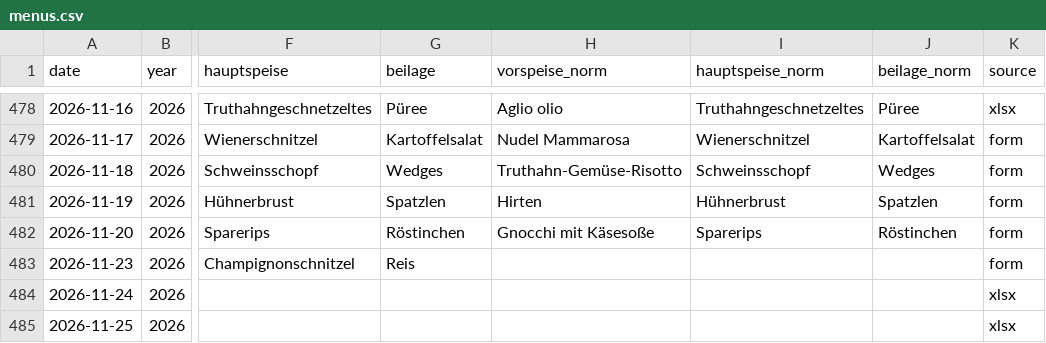
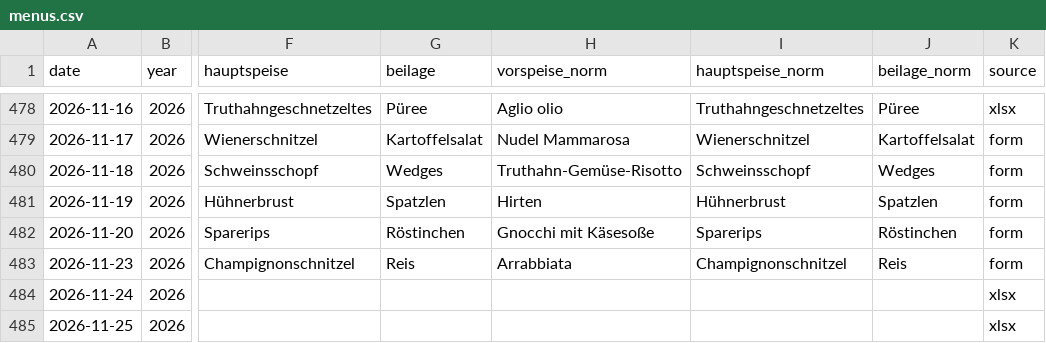
Before and after one commit to giova-giovanni/tippspielcalcolator, a CSV file: data/menus.csv, drawn as a sheet; only a part is shown, gaps mark what is left out; the diff names each change by its address in the sheet, - before the commit and + after, or states it on an @@ line.

```diff
--- a/data/menus.csv
+++ b/data/menus.csv
-H483 (vorspeise_norm): (empty)
+H483 (vorspeise_norm): Arrabbiata
-I483 (hauptspeise_norm): (empty)
+I483 (hauptspeise_norm): Champignonschnitzel
-J483 (beilage_norm): (empty)
+J483 (beilage_norm): Reis
```
Also changed, not shown: data/tips.csv, 11 other files.
